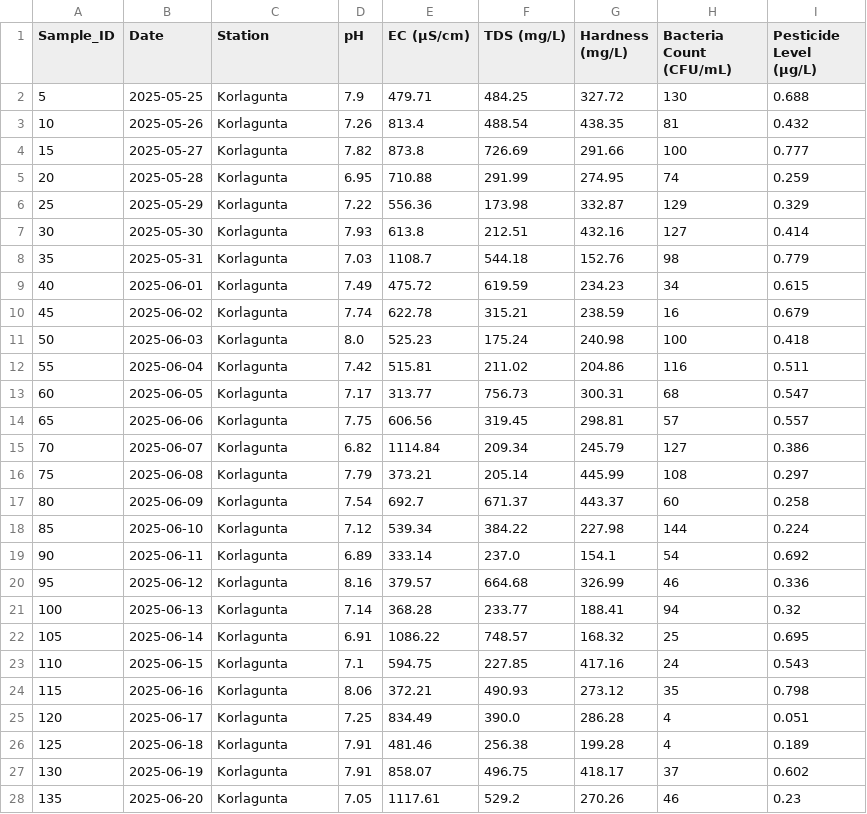
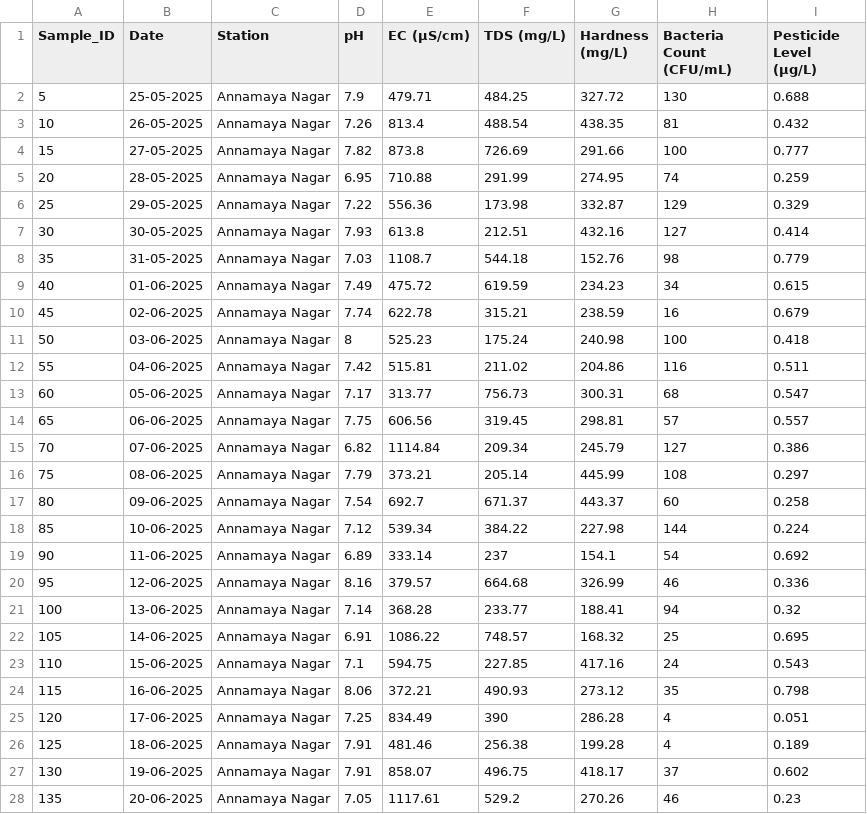
Before and after one commit to Vamc-24/CSP_2025, a CSV file: Annamaya nagar_Tirupati_data.csv, drawn as a sheet; only a part is shown; the diff covers the shown part only.

Commit message:
Update

```diff
--- a/Annamaya nagar_Tirupati_data.csv
+++ b/Annamaya nagar_Tirupati_data.csv
@@ -1,28 +1,28 @@
 Sample_ID,Date,Station,pH,EC (µS/cm),TDS (mg/L),Hardness (mg/L),Bacteria Count (CFU/mL),Pesticide Level (µg/L)
-5,2025-05-25,Korlagunta,7.9,479.71,484.25,327.72,130,0.688
-10,2025-05-26,Korlagunta,7.26,813.4,488.54,438.35,81,0.432
-15,2025-05-27,Korlagunta,7.82,873.8,726.69,291.66,100,0.777
-20,2025-05-28,Korlagunta,6.95,710.88,291.99,274.95,74,0.259
-25,2025-05-29,Korlagunta,7.22,556.36,173.98,332.87,129,0.329
-30,2025-05-30,Korlagunta,7.93,613.8,212.51,432.16,127,0.414
-35,2025-05-31,Korlagunta,7.03,1108.7,544.18,152.76,98,0.779
-40,2025-06-01,Korlagunta,7.49,475.72,619.59,234.23,34,0.615
-45,2025-06-02,Korlagunta,7.74,622.78,315.21,238.59,16,0.679
-50,2025-06-03,Korlagunta,8.0,525.23,175.24,240.98,100,0.418
-55,2025-06-04,Korlagunta,7.42,515.81,211.02,204.86,116,0.511
-60,2025-06-05,Korlagunta,7.17,313.77,756.73,300.31,68,0.547
-65,2025-06-06,Korlagunta,7.75,606.56,319.45,298.81,57,0.557
-70,2025-06-07,Korlagunta,6.82,1114.84,209.34,245.79,127,0.386
-75,2025-06-08,Korlagunta,7.79,373.21,205.14,445.99,108,0.297
-80,2025-06-09,Korlagunta,7.54,692.7,671.37,443.37,60,0.258
-85,2025-06-10,Korlagunta,7.12,539.34,384.22,227.98,144,0.224
-90,2025-06-11,Korlagunta,6.89,333.14,237.0,154.1,54,0.692
-95,2025-06-12,Korlagunta,8.16,379.57,664.68,326.99,46,0.336
-100,2025-06-13,Korlagunta,7.14,368.28,233.77,188.41,94,0.32
-105,2025-06-14,Korlagunta,6.91,1086.22,748.57,168.32,25,0.695
-110,2025-06-15,Korlagunta,7.1,594.75,227.85,417.16,24,0.543
-115,2025-06-16,Korlagunta,8.06,372.21,490.93,273.12,35,0.798
-120,2025-06-17,Korlagunta,7.25,834.49,390.0,286.28,4,0.051
-125,2025-06-18,Korlagunta,7.91,481.46,256.38,199.28,4,0.189
-130,2025-06-19,Korlagunta,7.91,858.07,496.75,418.17,37,0.602
-135,2025-06-20,Korlagunta,7.05,1117.61,529.2,270.26,46,0.23
+5,25-05-2025,Annamaya Nagar,7.9,479.71,484.25,327.72,130,0.688
+10,26-05-2025,Annamaya Nagar,7.26,813.4,488.54,438.35,81,0.432
+15,27-05-2025,Annamaya Nagar,7.82,873.8,726.69,291.66,100,0.777
+20,28-05-2025,Annamaya Nagar,6.95,710.88,291.99,274.95,74,0.259
+25,29-05-2025,Annamaya Nagar,7.22,556.36,173.98,332.87,129,0.329
+30,30-05-2025,Annamaya Nagar,7.93,613.8,212.51,432.16,127,0.414
+35,31-05-2025,Annamaya Nagar,7.03,1108.7,544.18,152.76,98,0.779
+40,01-06-2025,Annamaya Nagar,7.49,475.72,619.59,234.23,34,0.615
+45,02-06-2025,Annamaya Nagar,7.74,622.78,315.21,238.59,16,0.679
+50,03-06-2025,Annamaya Nagar,8,525.23,175.24,240.98,100,0.418
+55,04-06-2025,Annamaya Nagar,7.42,515.81,211.02,204.86,116,0.511
+60,05-06-2025,Annamaya Nagar,7.17,313.77,756.73,300.31,68,0.547
+65,06-06-2025,Annamaya Nagar,7.75,606.56,319.45,298.81,57,0.557
+70,07-06-2025,Annamaya Nagar,6.82,1114.84,209.34,245.79,127,0.386
+75,08-06-2025,Annamaya Nagar,7.79,373.21,205.14,445.99,108,0.297
+80,09-06-2025,Annamaya Nagar,7.54,692.7,671.37,443.37,60,0.258
+85,10-06-2025,Annamaya Nagar,7.12,539.34,384.22,227.98,144,0.224
+90,11-06-2025,Annamaya Nagar,6.89,333.14,237,154.1,54,0.692
+95,12-06-2025,Annamaya Nagar,8.16,379.57,664.68,326.99,46,0.336
+100,13-06-2025,Annamaya Nagar,7.14,368.28,233.77,188.41,94,0.32
+105,14-06-2025,Annamaya Nagar,6.91,1086.22,748.57,168.32,25,0.695
+110,15-06-2025,Annamaya Nagar,7.1,594.75,227.85,417.16,24,0.543
+115,16-06-2025,Annamaya Nagar,8.06,372.21,490.93,273.12,35,0.798
+120,17-06-2025,Annamaya Nagar,7.25,834.49,390,286.28,4,0.051
+125,18-06-2025,Annamaya Nagar,7.91,481.46,256.38,199.28,4,0.189
+130,19-06-2025,Annamaya Nagar,7.91,858.07,496.75,418.17,37,0.602
+135,20-06-2025,Annamaya Nagar,7.05,1117.61,529.2,270.26,46,0.23
```
Also changed, not shown: 6 edited cells elsewhere in this file.
